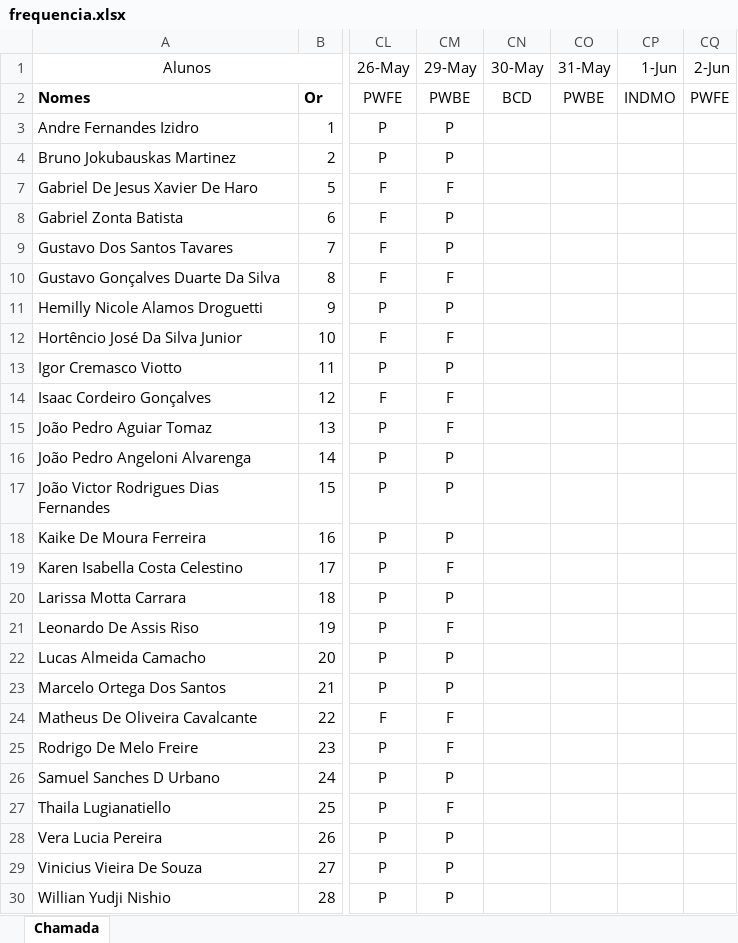
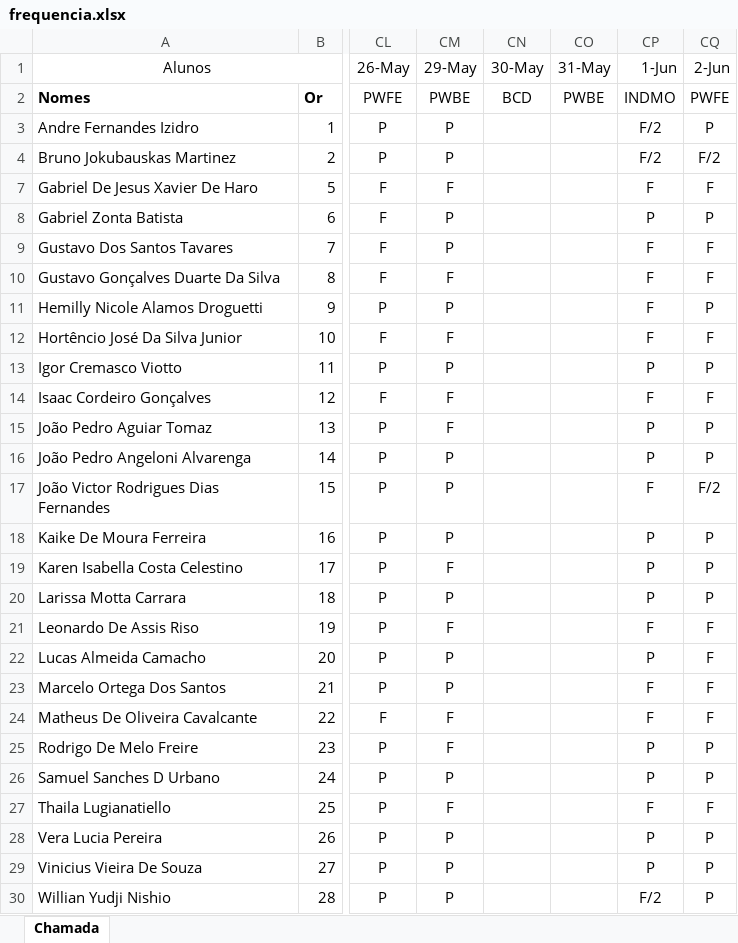
Before and after one commit to Kcioban/DSFork, an Excel workbook: 2des/frequencia.xlsx, sheet Chamada, drawn as a sheet; only a part is shown, gaps mark what is left out; values as stored, in another font and other column widths than the file's, no borders; conditional formats not drawn; the diff covers the shown part only; the diff names each change by its address in the sheet, - before the commit and + after, or states it on an @@ line.

```diff
--- a/2des/frequencia.xlsx (sheet Chamada)
+++ b/2des/frequencia.xlsx (sheet Chamada)
-CP3:CP4 (1-Jun): (empty)
+CP3:CP4 (1-Jun): F/2
-CQ3 (2-Jun): (empty)
+CQ3 (2-Jun): P
-CQ4 (2-Jun): (empty)
+CQ4 (2-Jun): F/2
-CP7 (1-Jun): (empty)
+CP7 (1-Jun): F
-CQ7 (2-Jun): (empty)
+CQ7 (2-Jun): F
-CP8 (1-Jun): (empty)
+CP8 (1-Jun): P
-CQ8 (2-Jun): (empty)
+CQ8 (2-Jun): P
-CP9:CP12 (1-Jun): (empty)
+CP9:CP12 (1-Jun): F
-CQ9:CQ10 (2-Jun): (empty)
+CQ9:CQ10 (2-Jun): F
-CQ11 (2-Jun): (empty)
+CQ11 (2-Jun): P
-CQ12 (2-Jun): (empty)
+CQ12 (2-Jun): F
-CP13 (1-Jun): (empty)
+CP13 (1-Jun): P
-CQ13 (2-Jun): (empty)
+CQ13 (2-Jun): P
-CP14 (1-Jun): (empty)
+CP14 (1-Jun): F
-CQ14 (2-Jun): (empty)
+CQ14 (2-Jun): F
-CP15:CP16 (1-Jun): (empty)
+CP15:CP16 (1-Jun): P
-CQ15:CQ16 (2-Jun): (empty)
+CQ15:CQ16 (2-Jun): P
-CP17 (1-Jun): (empty)
+CP17 (1-Jun): F
-CQ17 (2-Jun): (empty)
+CQ17 (2-Jun): F/2
-CP18:CP20 (1-Jun): (empty)
+CP18:CP20 (1-Jun): P
-CQ18:CQ20 (2-Jun): (empty)
+CQ18:CQ20 (2-Jun): P
-CP21 (1-Jun): (empty)
+CP21 (1-Jun): F
-CQ21:CQ24 (2-Jun): (empty)
+CQ21:CQ24 (2-Jun): F
-CP22 (1-Jun): (empty)
+CP22 (1-Jun): P
-CP23:CP24 (1-Jun): (empty)
+CP23:CP24 (1-Jun): F
-CP25:CP26 (1-Jun): (empty)
+CP25:CP26 (1-Jun): P
-CQ25:CQ26 (2-Jun): (empty)
+CQ25:CQ26 (2-Jun): P
-CP27 (1-Jun): (empty)
+CP27 (1-Jun): F
-CQ27 (2-Jun): (empty)
+CQ27 (2-Jun): F
-CP28:CP29 (1-Jun): (empty)
+CP28:CP29 (1-Jun): P
-CQ28:CQ30 (2-Jun): (empty)
+CQ28:CQ30 (2-Jun): P
-CP30 (1-Jun): (empty)
+CP30 (1-Jun): F/2
```
Also changed, not shown: 2 edited cells elsewhere in this sheet, 2 other files.
